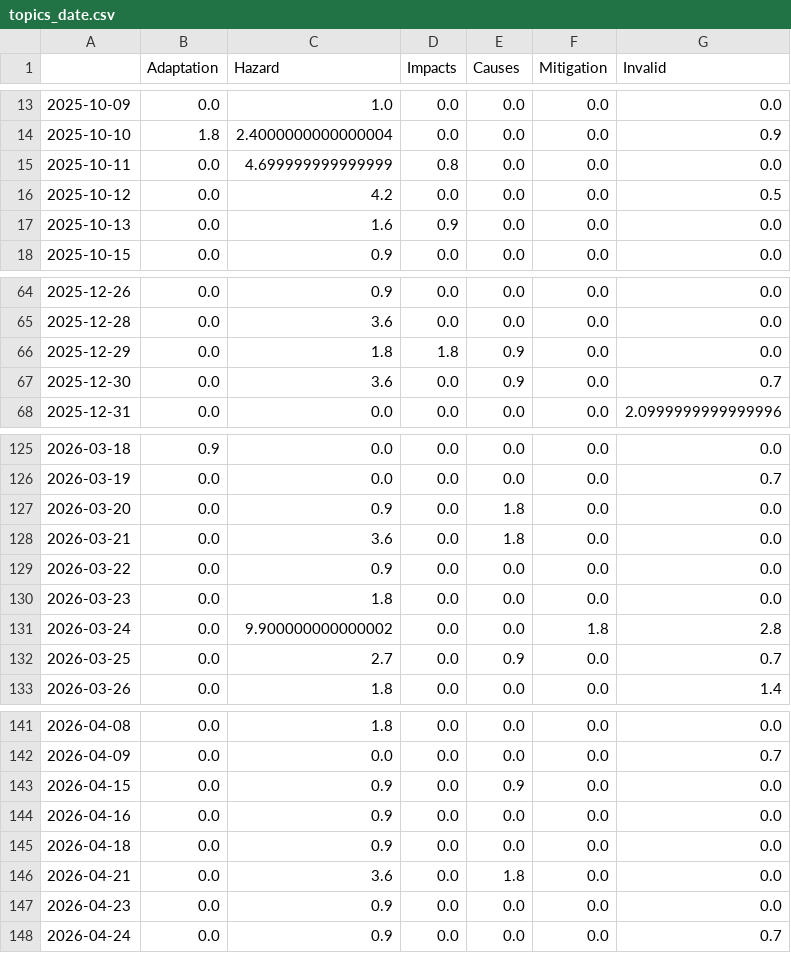
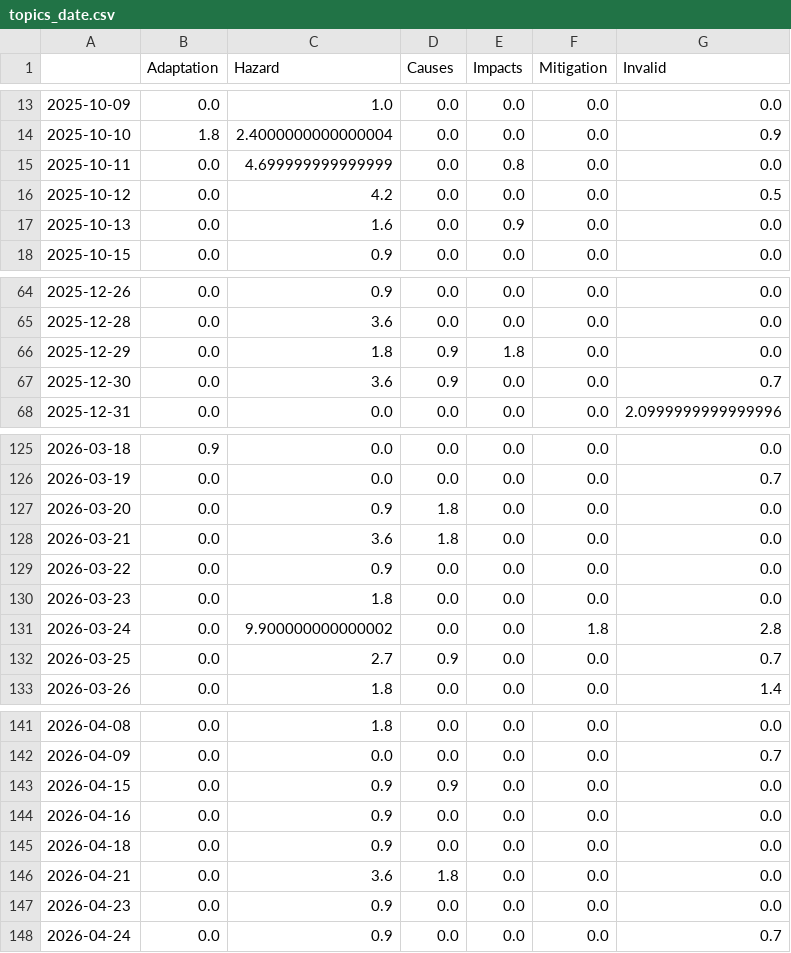
Before and after one commit to JoPhi24-news/floodIsComing, a CSV file: csv/topics_date.csv, drawn as a sheet; only a part is shown, gaps mark what is left out; the diff covers the shown part only.

```diff
--- a/csv/topics_date.csv
+++ b/csv/topics_date.csv
@@ -1 +1 @@
-,Adaptation,Hazard,Impacts,Causes,Mitigation,Invalid
+,Adaptation,Hazard,Causes,Impacts,Mitigation,Invalid
@@ -14,5 +14,5 @@
 2025-10-10,1.8,2.4000000000000004,0.0,0.0,0.0,0.9
-2025-10-11,0.0,4.699999999999999,0.8,0.0,0.0,0.0
+2025-10-11,0.0,4.699999999999999,0.0,0.8,0.0,0.0
 2025-10-12,0.0,4.2,0.0,0.0,0.0,0.5
-2025-10-13,0.0,1.6,0.9,0.0,0.0,0.0
+2025-10-13,0.0,1.6,0.0,0.9,0.0,0.0
 2025-10-15,0.0,0.9,0.0,0.0,0.0,0.0
@@ -65,4 +65,4 @@
 2025-12-28,0.0,3.6,0.0,0.0,0.0,0.0
-2025-12-29,0.0,1.8,1.8,0.9,0.0,0.0
-2025-12-30,0.0,3.6,0.0,0.9,0.0,0.7
+2025-12-29,0.0,1.8,0.9,1.8,0.0,0.0
+2025-12-30,0.0,3.6,0.9,0.0,0.0,0.7
 2025-12-31,0.0,0.0,0.0,0.0,0.0,2.0999999999999996
@@ -126,4 +126,4 @@
 2026-03-19,0.0,0.0,0.0,0.0,0.0,0.7
-2026-03-20,0.0,0.9,0.0,1.8,0.0,0.0
-2026-03-21,0.0,3.6,0.0,1.8,0.0,0.0
+2026-03-20,0.0,0.9,1.8,0.0,0.0,0.0
+2026-03-21,0.0,3.6,1.8,0.0,0.0,0.0
 2026-03-22,0.0,0.9,0.0,0.0,0.0,0.0
@@ -131,3 +131,3 @@
 2026-03-24,0.0,9.900000000000002,0.0,0.0,1.8,2.8
-2026-03-25,0.0,2.7,0.0,0.9,0.0,0.7
+2026-03-25,0.0,2.7,0.9,0.0,0.0,0.7
 2026-03-26,0.0,1.8,0.0,0.0,0.0,1.4
@@ -142,6 +142,6 @@
 2026-04-09,0.0,0.0,0.0,0.0,0.0,0.7
-2026-04-15,0.0,0.9,0.0,0.9,0.0,0.0
+2026-04-15,0.0,0.9,0.9,0.0,0.0,0.0
 2026-04-16,0.0,0.9,0.0,0.0,0.0,0.0
 2026-04-18,0.0,0.9,0.0,0.0,0.0,0.0
-2026-04-21,0.0,3.6,0.0,1.8,0.0,0.0
+2026-04-21,0.0,3.6,1.8,0.0,0.0,0.0
 2026-04-23,0.0,0.9,0.0,0.0,0.0,0.0
```
Also changed, not shown: 2 added rows and 43 edited cells elsewhere in this file, 9 other files.
